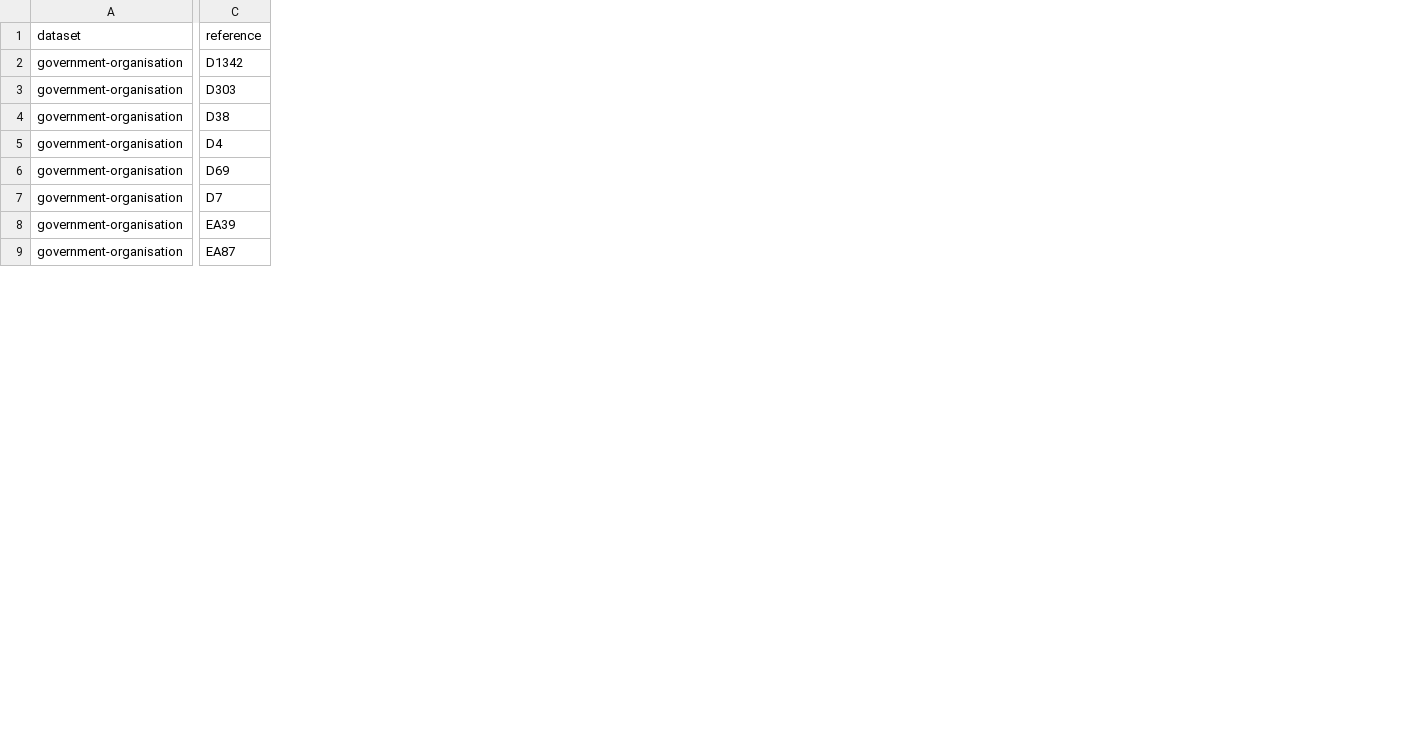
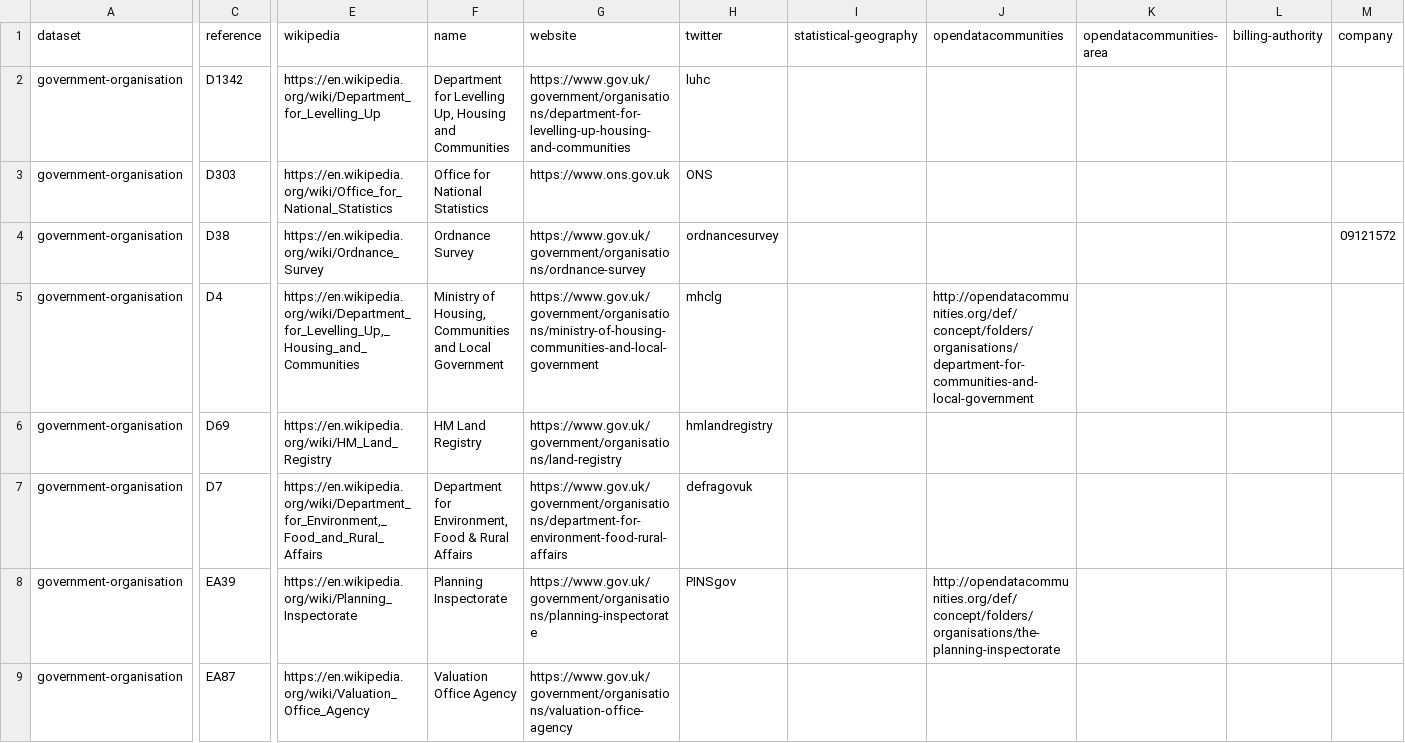
Before and after one commit to digital-land/organisation-collection, a CSV file: data/government-organisation.csv, drawn as a sheet; only a part is shown, gaps mark what is left out; the diff covers the shown part only; the diff names each change by its address in the sheet, - before the commit and + after, or states it on an @@ line.

Commit message:
Added government-organisation names to local data

```diff
--- a/data/government-organisation.csv
+++ b/data/government-organisation.csv
+column E (wikipedia), rows 2-9: https://en.wikipedia.org/wiki/Department_for_Levelling_Up | https://en.wikipedia.org/wiki/Office_for_National_Statistics | https://en.wikipedia.org/wiki/Ordnance_Survey | https://en.wikipedia.org/wiki/Department_for_Levelling_Up,_Housing_and_Communities | https://en.wikipedia.org/wiki/HM_Land_Registry | https://en.wikipedia.org/wiki/Department_for_Environment,_Food_and_Rural_Affairs | https://en.wikipedia.org/wiki/Planning_Inspectorate | https://en.wikipedia.org/wiki/Valuation_Office_Agency
+column F (name), rows 2-9: Department for Levelling Up, Housing and Communities | Office for National Statistics | Ordnance Survey | Ministry of Housing, Communities and Local Government | HM Land Registry | Department for Environment, Food & Rural Affairs | Planning Inspectorate | Valuation Office Agency
+column G (website), rows 2-9: https://www.gov.uk/government/organisations/department-for-levelling-up-housing-and-communities | https://www.ons.gov.uk | https://www.gov.uk/government/organisations/ordnance-survey | https://www.gov.uk/government/organisations/ministry-of-housing-communities-and-local-government | https://www.gov.uk/government/organisations/land-registry | https://www.gov.uk/government/organisations/department-for-environment-food-rural-affairs | https://www.gov.uk/government/organisations/planning-inspectorate | https://www.gov.uk/government/organisations/valuation-office-agency
+column H (twitter), rows 2-8: luhc | ONS | ordnancesurvey | mhclg | hmlandregistry | defragovuk | PINSgov
+column I (statistical-geography), empty
+column J (opendatacommunities), rows 5-8: http://opendatacommunities.org/def/concept/folders/organisations/department-for-communities-and-local-government |  |  | http://opendatacommunities.org/def/concept/folders/organisations/the-planning-inspectorate
+column K (opendatacommunities-area), empty
+column L (billing-authority), empty
+column M (company), row 4: 09121572
```
Also changed, not shown: 2 added columns elsewhere in this file.
